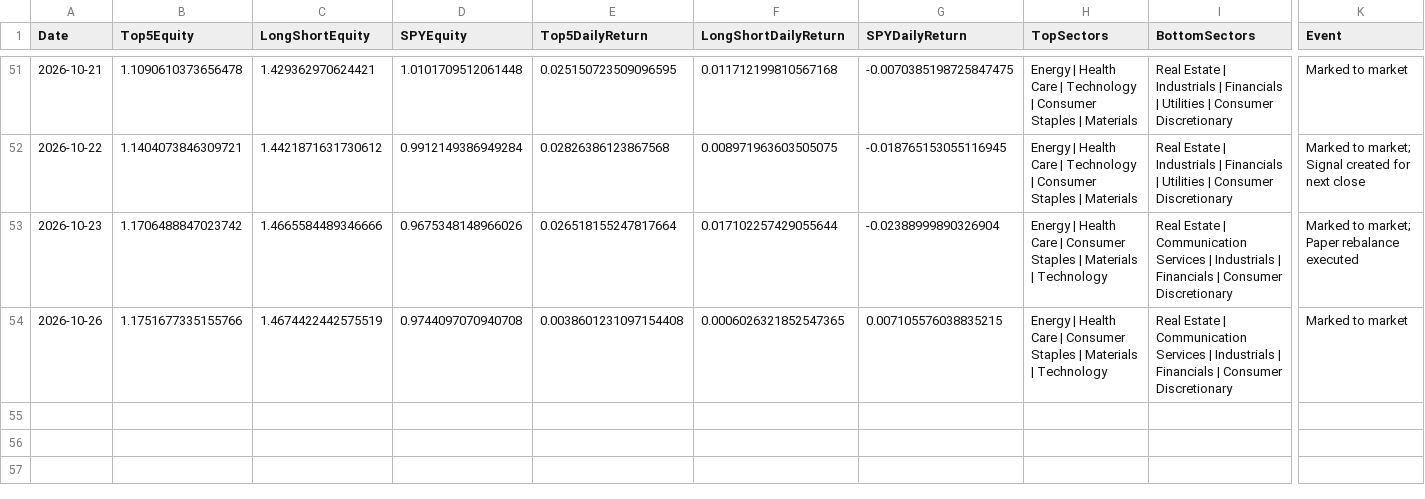
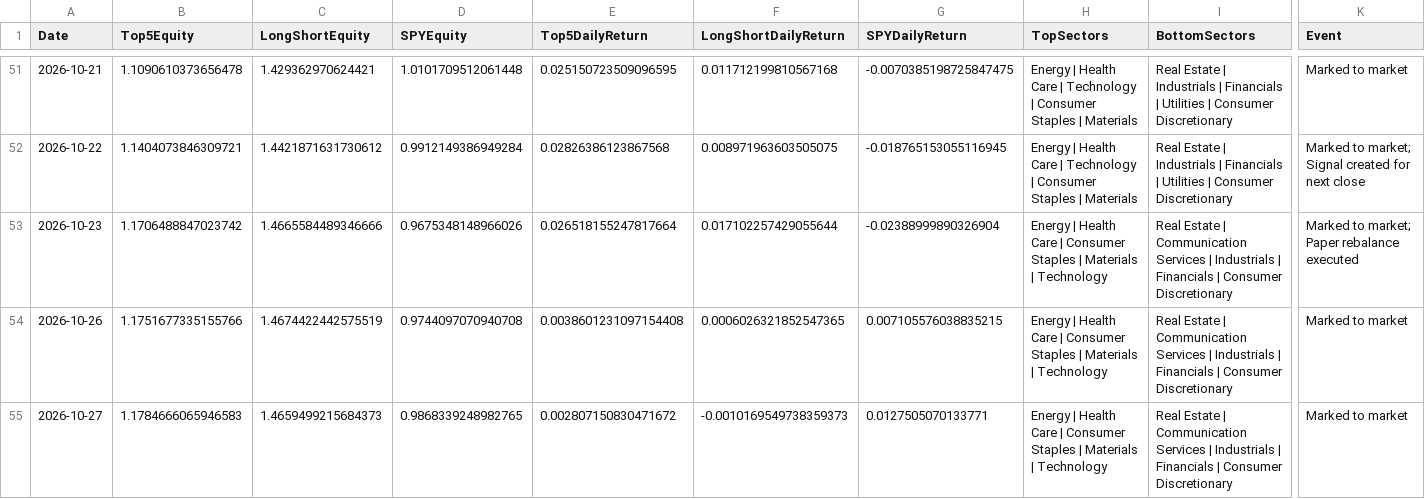
Before and after one commit to pcheong22/stock-sector-dashboard, a CSV file: data/paper_trading_ledger.csv, drawn as a sheet; only a part is shown, gaps mark what is left out; rows hold the shown columns only; the diff names each change by its address in the sheet, - before the commit and + after, or states it on an @@ line.

```diff
--- a/data/paper_trading_ledger.csv
+++ b/data/paper_trading_ledger.csv
+row 55: 2026-10-27 | 1.1784666065946583 | 1.4659499215684373 | 0.9868339248982765 | 0.002807150830471672 | -0.0010169549738359373 | 0.0127505070133771 | Energy | Health Care | Consumer Staples | Materials | Technology | Real Estate | Communication Services | Industrials | Financials | Consumer Discretionary | Marked to market
```
Also changed, not shown: 4 other files.
